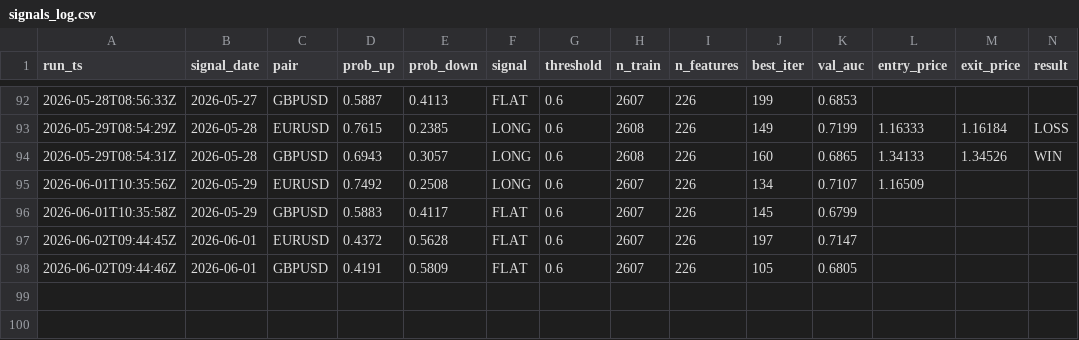
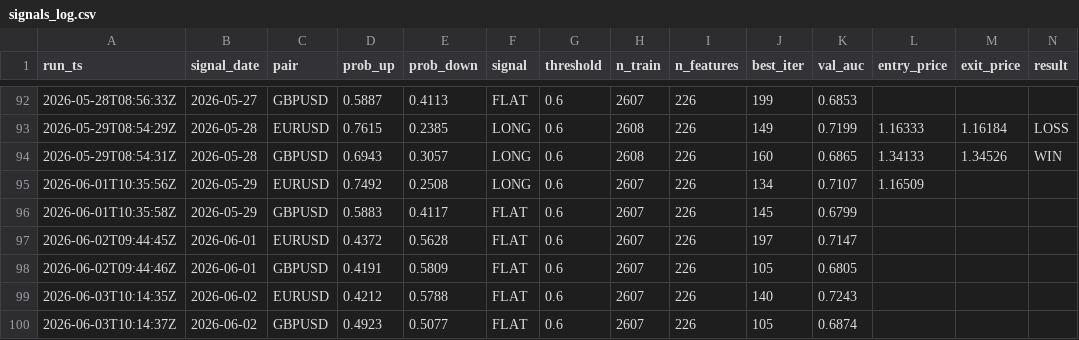
Before and after one commit to diego46watt/trading-signals, a CSV file: signals_log.csv, drawn as a sheet; only a part is shown, gaps mark what is left out; rows hold the shown columns only; the diff names each change by its address in the sheet, - before the commit and + after, or states it on an @@ line.

Commit message:
signal: 2026-06-03 — update results + new signals [skip ci]

```diff
--- a/signals_log.csv
+++ b/signals_log.csv
+row 99: 2026-06-03T10:14:35Z | 2026-06-02 | EURUSD | 0.4212 | 0.5788 | FLAT | 0.6 | 2607 | 226 | 140 | 0.7243
+row 100: 2026-06-03T10:14:37Z | 2026-06-02 | GBPUSD | 0.4923 | 0.5077 | FLAT | 0.6 | 2607 | 226 | 105 | 0.6874
```
